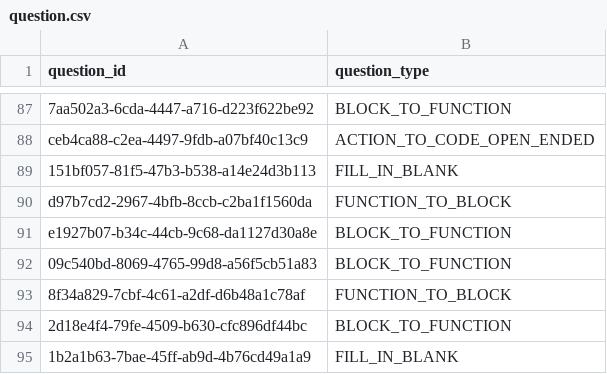
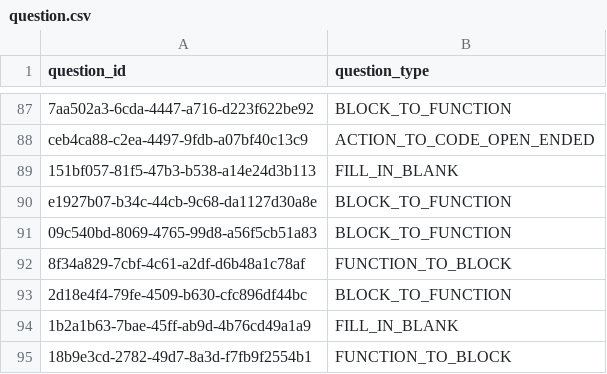
Before and after one commit to actamayev/lever-labs-server, a CSV file: src/db-seed-data/question.csv, drawn as a sheet; only a part is shown, gaps mark what is left out; the shorter side is filled out with more unchanged rows; the diff names each change by its address in the sheet, - before the commit and + after, or states it on an @@ line.

```diff
--- a/src/db-seed-data/question.csv
+++ b/src/db-seed-data/question.csv
-row 90: d97b7cd2-2967-4bfb-8ccb-c2ba1f1560da | FUNCTION_TO_BLOCK
```
Also changed, not shown: src/db-seed-data/lesson_question_map.csv.
